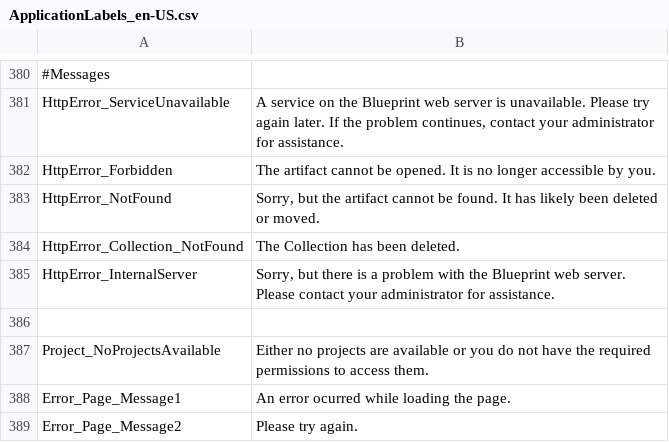
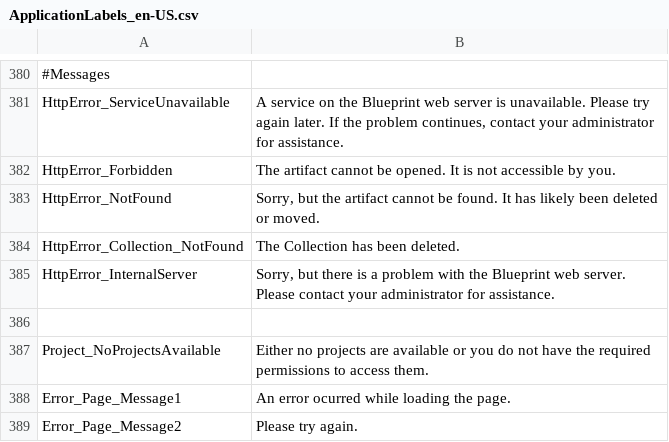
Before and after one commit to ogolikhin/blueprint, a CSV file: svc/db/AdminStorage/Data/ApplicationLabels_en-US.csv, drawn as a sheet; only a part is shown, gaps mark what is left out; the diff names each change by its address in the sheet, - before the commit and + after, or states it on an @@ line.

```diff
--- a/svc/db/AdminStorage/Data/ApplicationLabels_en-US.csv
+++ b/svc/db/AdminStorage/Data/ApplicationLabels_en-US.csv
-B382: …It is no longer accessible by…
+B382: …It is not accessible by…
```
Also changed, not shown: 3 other files.
